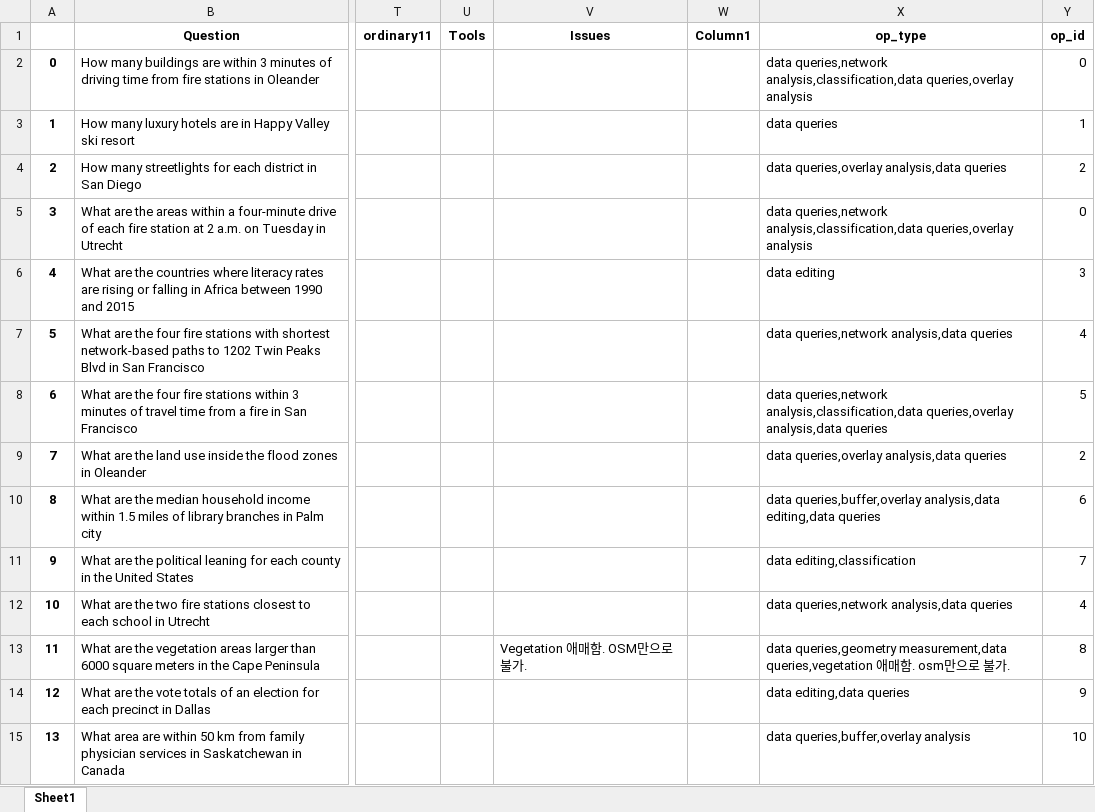
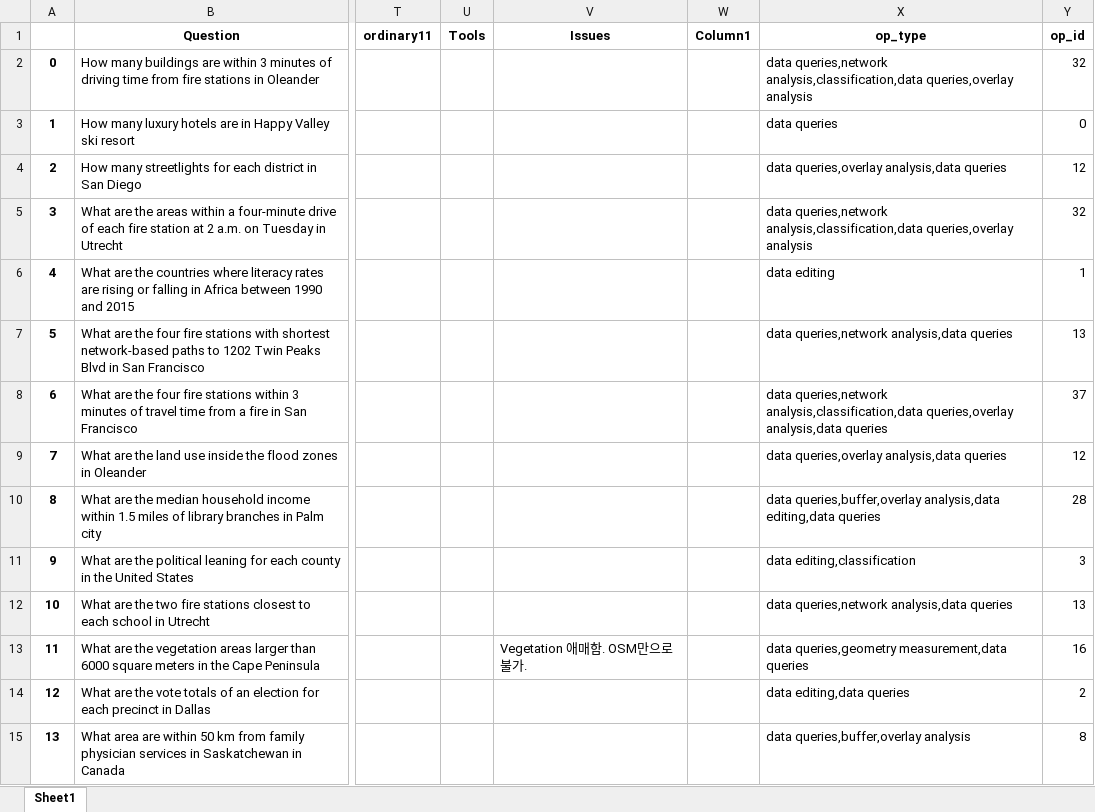
Before and after one commit to Chaeguevara/Text2Geo-flow, an Excel workbook: textToOps/data/processed/corpora_w_op_type.xlsx, sheet Sheet1, drawn as a sheet; only a part is shown, gaps mark what is left out; values as stored, in another font and other column widths than the file's, no borders; the diff covers the shown part only; the diff names each change by its address in the sheet, - before the commit and + after, or states it on an @@ line.

```diff
--- a/textToOps/data/processed/corpora_w_op_type.xlsx (sheet Sheet1)
+++ b/textToOps/data/processed/corpora_w_op_type.xlsx (sheet Sheet1)
-Y2 (op_id): 0
+Y2 (op_id): 32
-Y3 (op_id): 1
+Y3 (op_id): 0
-Y4 (op_id): 2
+Y4 (op_id): 12
-Y5 (op_id): 0
+Y5 (op_id): 32
-Y6 (op_id): 3
+Y6 (op_id): 1
-Y7 (op_id): 4
+Y7 (op_id): 13
-Y8 (op_id): 5
+Y8 (op_id): 37
-Y9 (op_id): 2
+Y9 (op_id): 12
-Y10 (op_id): 6
+Y10 (op_id): 28
-Y11 (op_id): 7
+Y11 (op_id): 3
-Y12 (op_id): 4
+Y12 (op_id): 13
-X13 (op_type): …queries,geometry measurement,data queries,vegetation 애매함. osm만으로 불가.
+X13 (op_type): …queries,geometry measurement,data queries
-Y13 (op_id): 8
+Y13 (op_id): 16
-Y14 (op_id): 9
+Y14 (op_id): 2
-Y15 (op_id): 10
+Y15 (op_id): 8
```
Also changed, not shown: 197 edited cells elsewhere in this sheet, textToOps/data/processed/classification_report.xlsx, textToOps/data/processed/corpora_unique_ops_dropped.xlsx, 27 other files.
